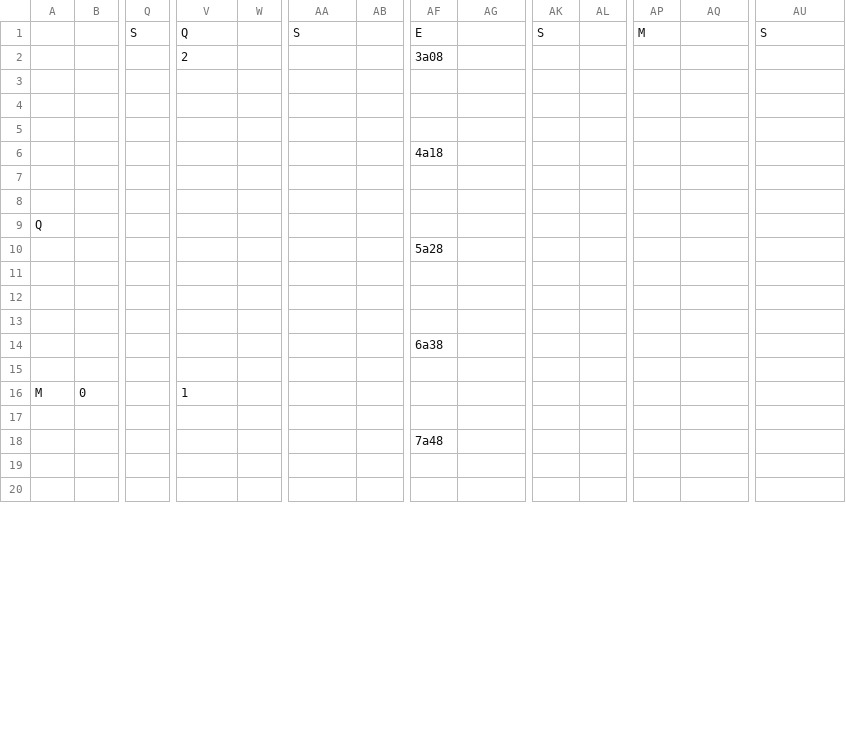
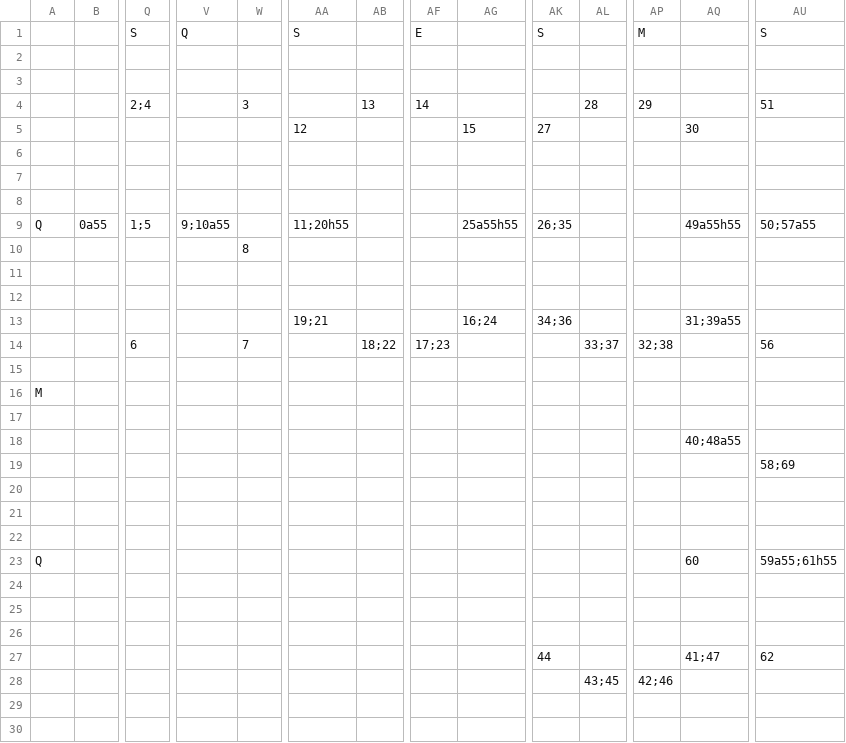
Before and after one commit to fkrstevski/GitHubRepository, a CSV file: TheEdge/android/assets/levels/Zone0Stage8.csv, drawn as a sheet; only a part is shown, gaps mark what is left out; removed rows and columns are numbered as before the commit, all else as after; rows hold the shown columns only; the diff covers the shown part only; the diff names each change by its address in the sheet, - before the commit and + after, or states it on an @@ line.

```diff
--- a/TheEdge/android/assets/levels/Zone0Stage8.csv
+++ b/TheEdge/android/assets/levels/Zone0Stage8.csv
-row 2:  |  |  | 2 |  |  |  | 3a08
+row 2: (empty)
+row 3: (empty)
+row 4:  |  | 2;4 |  | 3 |  | 13 | 14 |  |  | 28 | 29 |  | 51
+row 5:  |  |  |  |  | 12 |  |  | 15 | 27 |  |  | 30
-row 6:  |  |  |  |  |  |  | 4a18
+row 9: Q | 0a55 | 1;5 | 9;10a55 |  | 11;20h55 |  |  | 25a55h55 | 26;35 |  |  | 49a55h55 | 50;57a55
+row 10:  |  |  |  | 8
+row 13:  |  |  |  |  | 19;21 |  |  | 16;24 | 34;36 |  |  | 31;39a55
+row 14:  |  | 6 |  | 7 |  | 18;22 | 17;23 |  |  | 33;37 | 32;38 |  | 56
-row 15: Q
+row 15: (empty)
+row 16: M
-row 17:  |  |  |  |  |  |  | 5a28
+row 17: (empty)
+row 18:  |  |  |  |  |  |  |  |  |  |  |  | 40;48a55
+row 19:  |  |  |  |  |  |  |  |  |  |  |  |  | 58;69
+row 22: (empty)
+row 23: Q |  |  |  |  |  |  |  |  |  |  |  | 60 | 59a55;61h55
+row 24: (empty)
+row 25: (empty)
-row 14:  |  |  |  |  |  |  | 6a38
-row 27: (empty)
+row 27:  |  |  |  |  |  |  |  |  | 44 |  |  | 41;47 | 62
-row 16: M | 0 |  | 1
-row 28: (empty)
+row 28:  |  |  |  |  |  |  |  |  |  | 43;45 | 42;46
-row 18:  |  |  |  |  |  |  | 7a48
```
Also changed, not shown: 10 removed rows elsewhere in this file, TheEdge/android/assets/levels/Zone0Stage3.csv, TheEdge/android/assets/levels/Zone0Stage4.csv, 5 other files.
